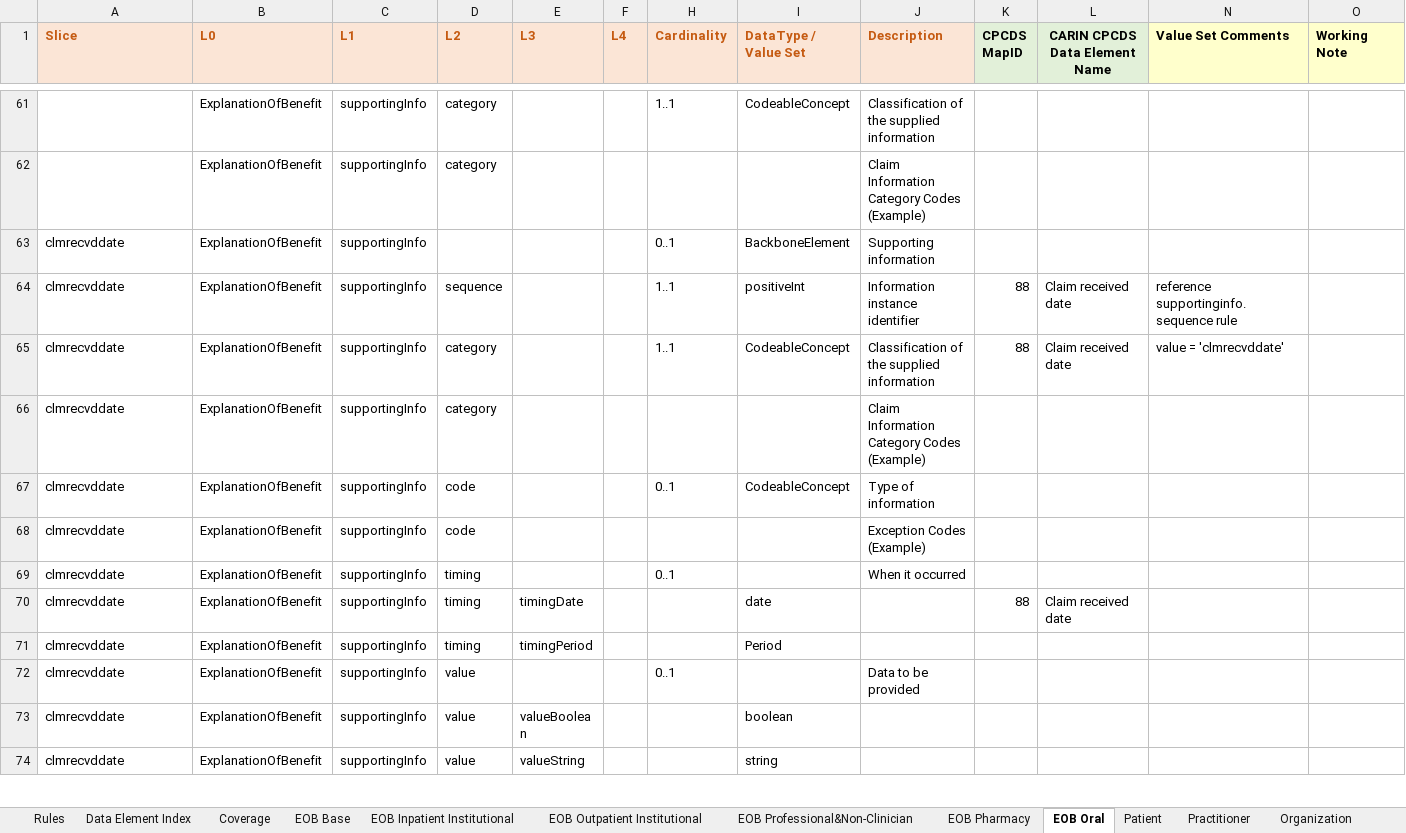
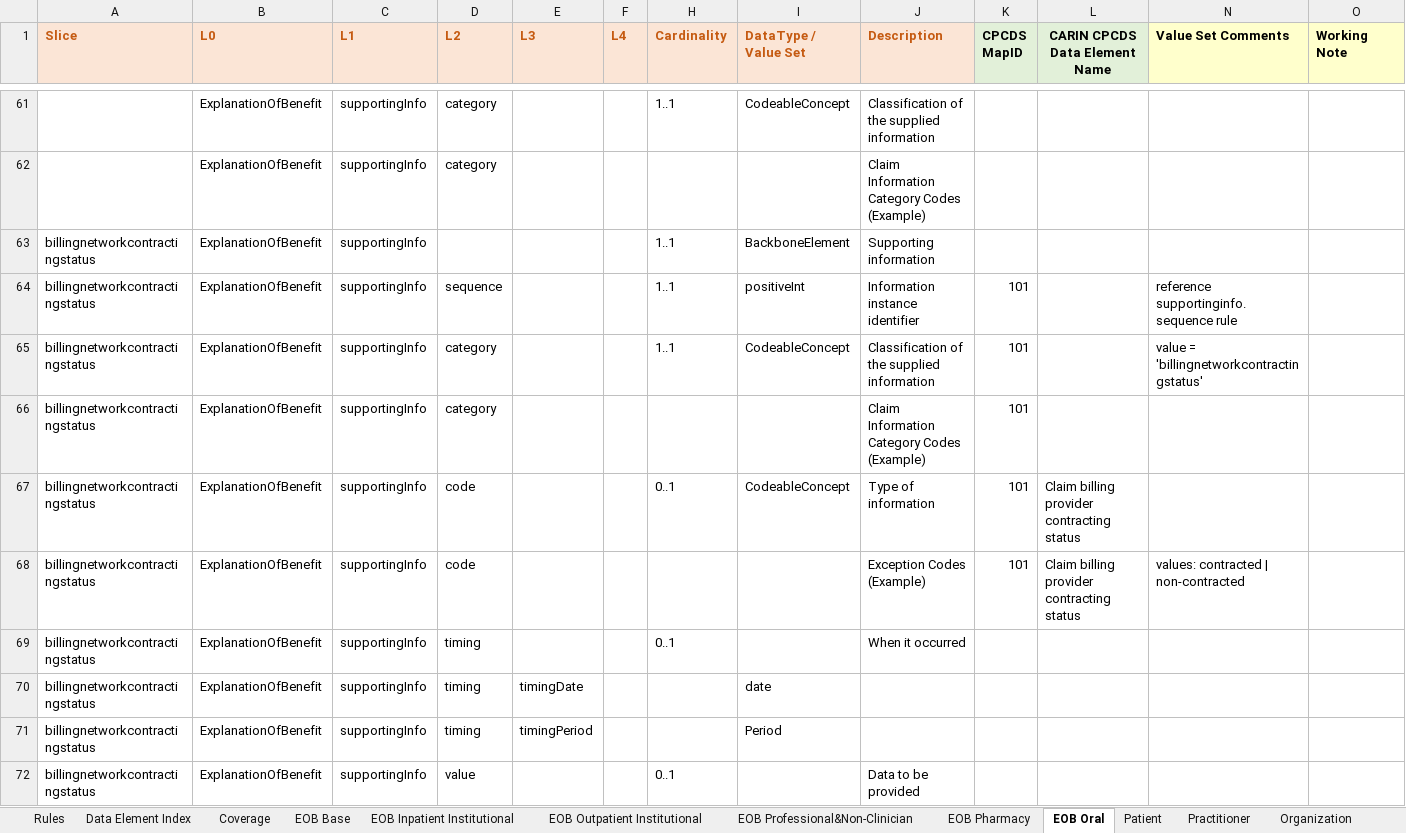
Before and after one commit to HL7/carin-bb, an Excel workbook: input/images/CPCDStoFHIRProfilesMapping.xlsx, sheet EOB Oral, drawn as a sheet; only a part is shown, gaps mark what is left out; the shorter side is filled out with more unchanged rows; values as stored, in another font and other column widths than the file's, no borders; the diff covers the shown part only; the diff names each change by its address in the sheet, - before the commit and + after, or states it on an @@ line.

```diff
--- a/input/images/CPCDStoFHIRProfilesMapping.xlsx (sheet EOB Oral)
+++ b/input/images/CPCDStoFHIRProfilesMapping.xlsx (sheet EOB Oral)
+row 63: billingnetworkcontractingstatus | ExplanationOfBenefit | supportingInfo |  |  |  | 1..1 | BackboneElement | Supporting information
+row 64: billingnetworkcontractingstatus | ExplanationOfBenefit | supportingInfo | sequence |  |  | 1..1 | positiveInt | Information instance identifier | 101 |  | reference supportinginfo.sequence rule
+row 65: billingnetworkcontractingstatus | ExplanationOfBenefit | supportingInfo | category |  |  | 1..1 | CodeableConcept | Classification of the supplied information | 101 |  | value = 'billingnetworkcontractingstatus'
+row 66: billingnetworkcontractingstatus | ExplanationOfBenefit | supportingInfo | category |  |  |  |  | Claim Information Category Codes (Example) | 101
+row 67: billingnetworkcontractingstatus | ExplanationOfBenefit | supportingInfo | code |  |  | 0..1 | CodeableConcept | Type of information | 101 | Claim billing provider contracting status
+row 68: billingnetworkcontractingstatus | ExplanationOfBenefit | supportingInfo | code |  |  |  |  | Exception Codes (Example) | 101 | Claim billing provider contracting status | values: contracted | non-contracted
+row 69: billingnetworkcontractingstatus | ExplanationOfBenefit | supportingInfo | timing |  |  | 0..1 |  | When it occurred
+row 70: billingnetworkcontractingstatus | ExplanationOfBenefit | supportingInfo | timing | timingDate |  |  | date
+row 71: billingnetworkcontractingstatus | ExplanationOfBenefit | supportingInfo | timing | timingPeriod |  |  | Period
+row 72: billingnetworkcontractingstatus | ExplanationOfBenefit | supportingInfo | value |  |  | 0..1 |  | Data to be provided
```
Also changed, not shown: 28 added rows, 21 removed rows and 9 edited cells elsewhere in this sheet, sheet EOB Outpatient Institutional, sheet EOB Professional&Non-Clinician, sheet EOB Inpatient Institutional, sheet EOB Pharmacy, sheet Data Element Index, sheet Patient, formulas that keep their value, hidden cells, 1 other file.
